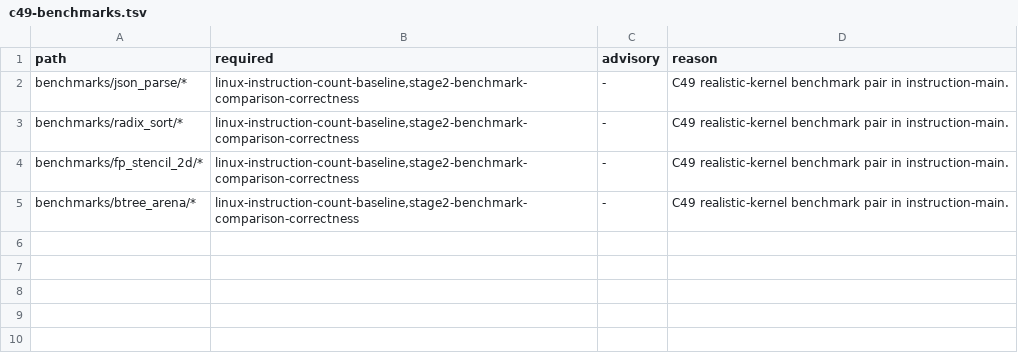
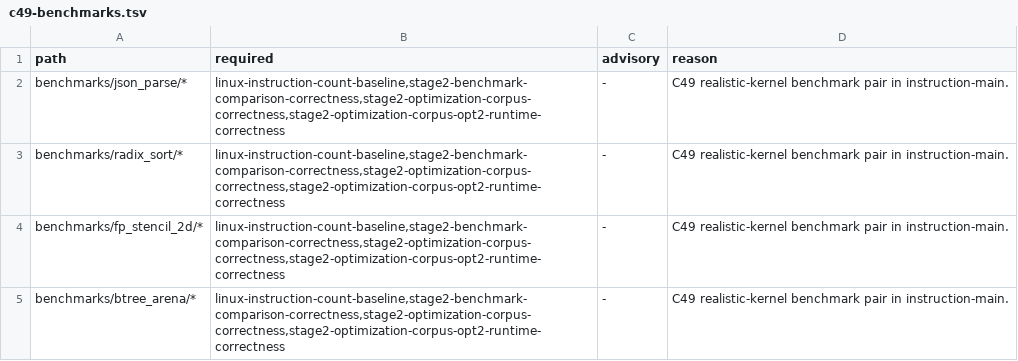
Before and after one commit to JoNil-Botta/typelisp, a TSV file: scripts/ci-affected-paths.d/c49-benchmarks.tsv, drawn as a sheet.

Commit message:
ci: map C49 benchmarks to optimization corpus gates

```diff
--- a/scripts/ci-affected-paths.d/c49-benchmarks.tsv
+++ b/scripts/ci-affected-paths.d/c49-benchmarks.tsv
@@ -1,5 +1,5 @@
 path	required	advisory	reason
-benchmarks/json_parse/*	linux-instruction-count-baseline,stage2-benchmark-comparison-correctness	-	C49 realistic-kernel benchmark pair in instruction-main.
-benchmarks/radix_sort/*	linux-instruction-count-baseline,stage2-benchmark-comparison-correctness	-	C49 realistic-kernel benchmark pair in instruction-main.
-benchmarks/fp_stencil_2d/*	linux-instruction-count-baseline,stage2-benchmark-comparison-correctness	-	C49 realistic-kernel benchmark pair in instruction-main.
-benchmarks/btree_arena/*	linux-instruction-count-baseline,stage2-benchmark-comparison-correctness	-	C49 realistic-kernel benchmark pair in instruction-main.
+benchmarks/json_parse/*	linux-instruction-count-baseline,stage2-benchmark-comparison-correctness,stage2-optimization-corpus-correctness,stage2-optimization-corpus-opt2-runtime-correctness	-	C49 realistic-kernel benchmark pair in instruction-main.
+benchmarks/radix_sort/*	linux-instruction-count-baseline,stage2-benchmark-comparison-correctness,stage2-optimization-corpus-correctness,stage2-optimization-corpus-opt2-runtime-correctness	-	C49 realistic-kernel benchmark pair in instruction-main.
+benchmarks/fp_stencil_2d/*	linux-instruction-count-baseline,stage2-benchmark-comparison-correctness,stage2-optimization-corpus-correctness,stage2-optimization-corpus-opt2-runtime-correctness	-	C49 realistic-kernel benchmark pair in instruction-main.
+benchmarks/btree_arena/*	linux-instruction-count-baseline,stage2-benchmark-comparison-correctness,stage2-optimization-corpus-correctness,stage2-optimization-corpus-opt2-runtime-correctness	-	C49 realistic-kernel benchmark pair in instruction-main.
```
